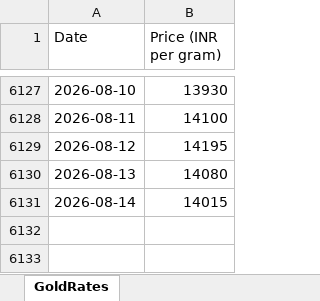
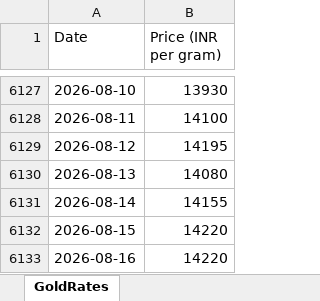
Before and after one commit to tijothomas11/Goldrates, an Excel workbook: gold_rates.xlsx, sheet GoldRates, drawn as a sheet; only a part is shown, gaps mark what is left out; values as stored, in another font and other column widths than the file's, no borders; the diff names each change by its address in the sheet, - before the commit and + after, or states it on an @@ line.

```diff
--- a/gold_rates.xlsx (sheet GoldRates)
+++ b/gold_rates.xlsx (sheet GoldRates)
-B6131 (Price (INR per gram)): 14015
+B6131 (Price (INR per gram)): 14155
+row 6132: 2026-08-15 | 14220
+row 6133: 2026-08-16 | 14220
```
Also changed, not shown: 4 other files.
